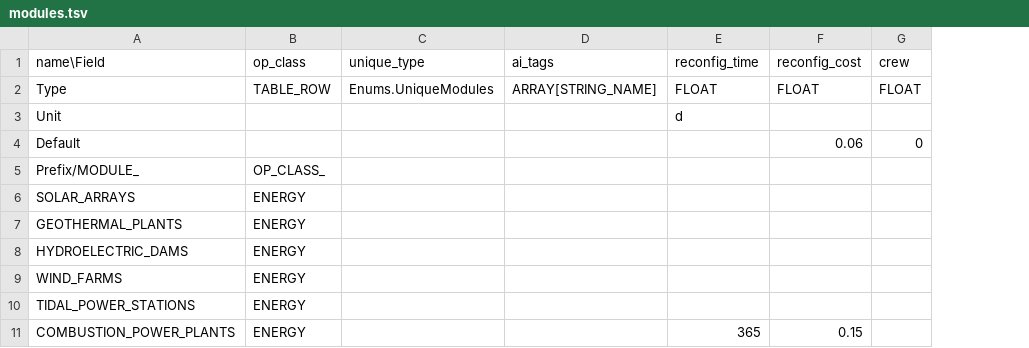
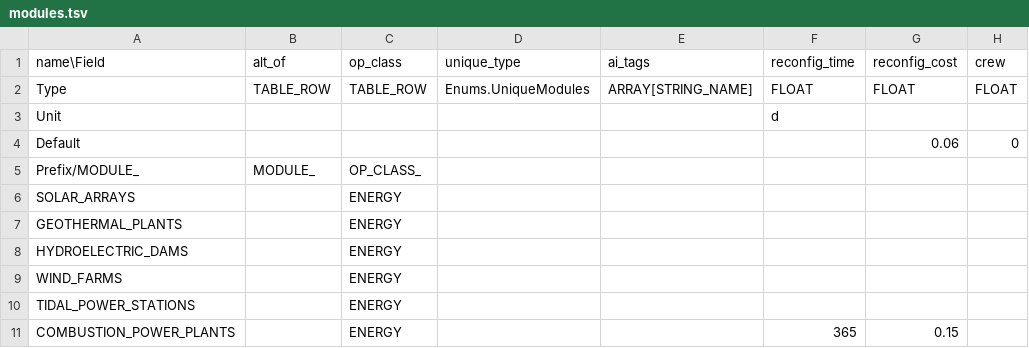
Before and after one commit to t2civ/astropolis_public, a TSV file: tables/modules.tsv, drawn as a sheet; only a part is shown; the diff covers the shown part only; the diff names each change by its address in the sheet, - before the commit and + after, or states it on an @@ line.

```diff
--- a/tables/modules.tsv
+++ b/tables/modules.tsv
+column B (alt_of), rows 2-5: TABLE_ROW |  |  | MODULE_
```
Also changed, not shown: 2 added rows elsewhere in this file, tables/facilities_modules.tsv, tables/facilities_operations.tsv, 14 other files.
